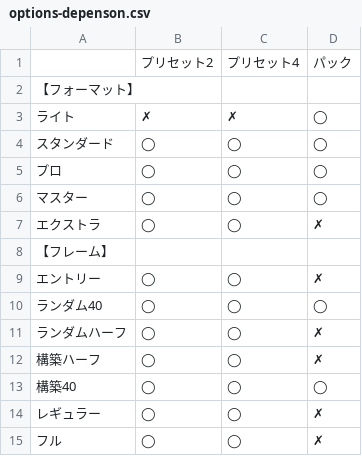
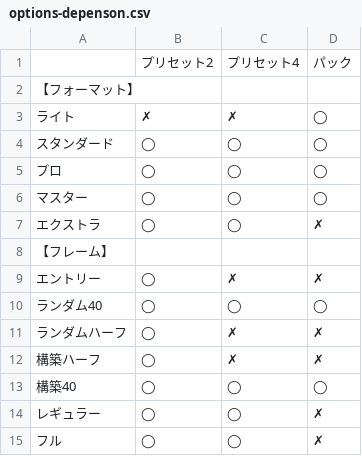
Before and after one commit to BlackPoker/BlackPoker, a CSV file: source/match-regulations/options-depenson.csv, drawn as a sheet; the diff names each change by its address in the sheet, - before the commit and + after, or states it on an @@ line.

```diff
--- a/source/match-regulations/options-depenson.csv
+++ b/source/match-regulations/options-depenson.csv
-C9: ◯
+C9: ✗
-C11:C12: ◯
+C11:C12: ✗
```
Also changed, not shown: 1 other file.
